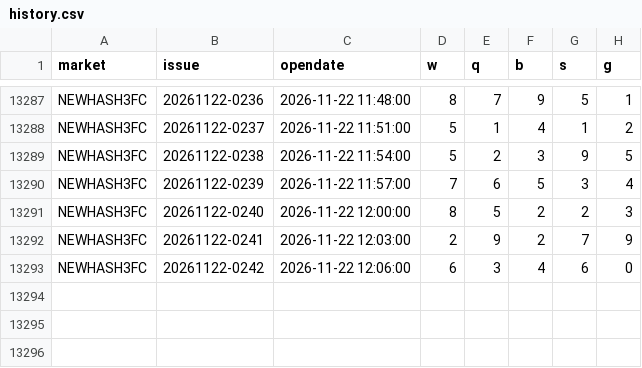
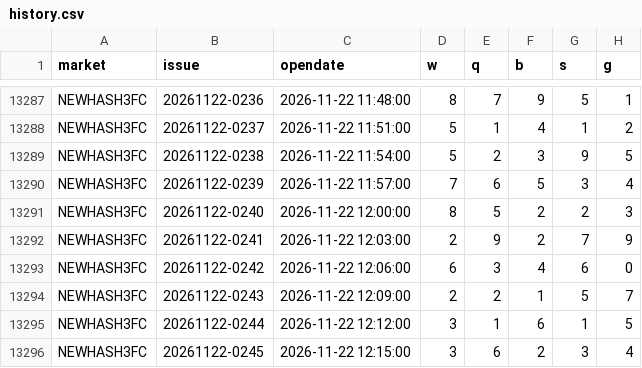
Before and after one commit to naruto0101/hash3-draw-data, a CSV file: data/archive/history.csv, drawn as a sheet; only a part is shown, gaps mark what is left out; the diff names each change by its address in the sheet, - before the commit and + after, or states it on an @@ line.

```diff
--- a/data/archive/history.csv
+++ b/data/archive/history.csv
+row 13294: NEWHASH3FC | 20261122-0243 | 2026-11-22 12:09:00 | 2 | 2 | 1 | 5 | 7
+row 13295: NEWHASH3FC | 20261122-0244 | 2026-11-22 12:12:00 | 3 | 1 | 6 | 1 | 5
+row 13296: NEWHASH3FC | 20261122-0245 | 2026-11-22 12:15:00 | 3 | 6 | 2 | 3 | 4
```
Also changed, not shown: 3 other files.
